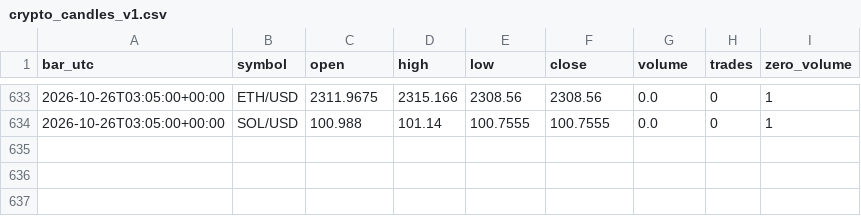
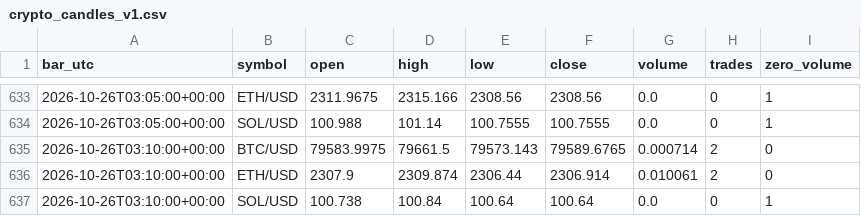
Before and after one commit to BreakoutSignals2026/breakout-scanner, a CSV file: crypto_candles_v1.csv, drawn as a sheet; only a part is shown, gaps mark what is left out; the diff names each change by its address in the sheet, - before the commit and + after, or states it on an @@ line.

```diff
--- a/crypto_candles_v1.csv
+++ b/crypto_candles_v1.csv
+row 635: 2026-10-26T03:10:00+00:00 | BTC/USD | 79583.9975 | 79661.5 | 79573.143 | 79589.6765 | 0.000714 | 2 | 0
+row 636: 2026-10-26T03:10:00+00:00 | ETH/USD | 2307.9 | 2309.874 | 2306.44 | 2306.914 | 0.010061 | 2 | 0
+row 637: 2026-10-26T03:10:00+00:00 | SOL/USD | 100.738 | 100.84 | 100.64 | 100.64 | 0.0 | 0 | 1
```
